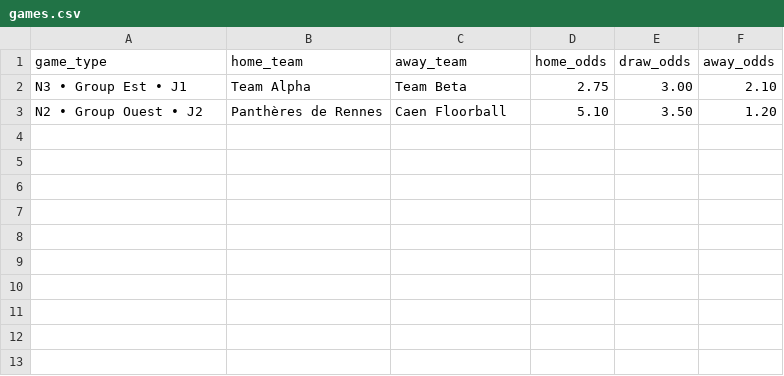
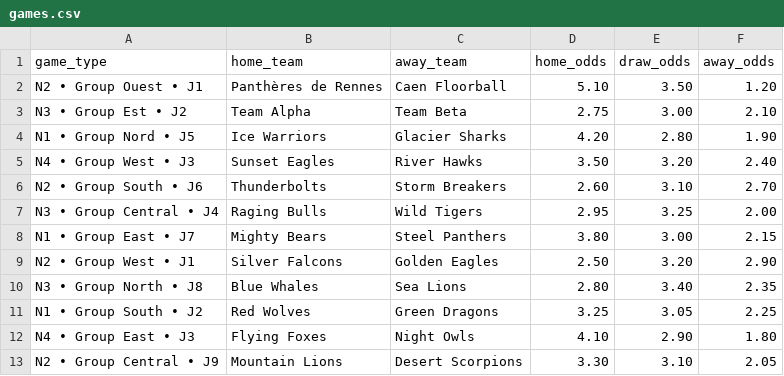
Before and after one commit to MateoLgs/floorbet, a CSV file: games.csv, drawn as a sheet.

Commit message:
Update games.csv

```diff
--- a/games.csv
+++ b/games.csv
@@ -1,3 +1,13 @@
 game_type,home_team,away_team,home_odds,draw_odds,away_odds
-N3 • Group Est • J1,Team Alpha,Team Beta,2.75,3.00,2.10
-N2 • Group Ouest • J2,Panthères de Rennes,Caen Floorball,5.10,3.50,1.20
+N2 • Group Ouest • J1,Panthères de Rennes,Caen Floorball,5.10,3.50,1.20
+N3 • Group Est • J2,Team Alpha,Team Beta,2.75,3.00,2.10
+N1 • Group Nord • J5,Ice Warriors,Glacier Sharks,4.20,2.80,1.90
+N4 • Group West • J3,Sunset Eagles,River Hawks,3.50,3.20,2.40
+N2 • Group South • J6,Thunderbolts,Storm Breakers,2.60,3.10,2.70
+N3 • Group Central • J4,Raging Bulls,Wild Tigers,2.95,3.25,2.00
+N1 • Group East • J7,Mighty Bears,Steel Panthers,3.80,3.00,2.15
+N2 • Group West • J1,Silver Falcons,Golden Eagles,2.50,3.20,2.90
+N3 • Group North • J8,Blue Whales,Sea Lions,2.80,3.40,2.35
+N1 • Group South • J2,Red Wolves,Green Dragons,3.25,3.05,2.25
+N4 • Group East • J3,Flying Foxes,Night Owls,4.10,2.90,1.80
+N2 • Group Central • J9,Mountain Lions,Desert Scorpions,3.30,3.10,2.05
```
